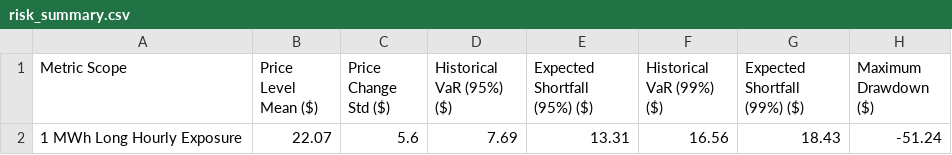
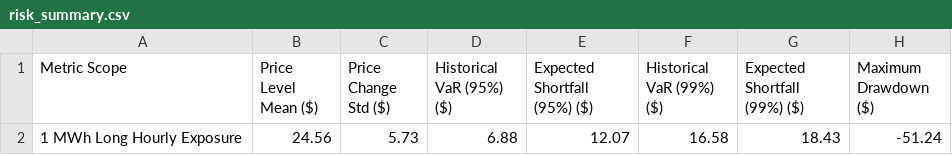
Before and after one commit to sebastiankloder-web/ercot-power-risk-analytics, a CSV file: results/tables/risk_summary.csv, drawn as a sheet.

```diff
--- a/results/tables/risk_summary.csv
+++ b/results/tables/risk_summary.csv
@@ -1,2 +1,2 @@
 Metric Scope,Price Level Mean ($),Price Change Std ($),Historical VaR (95%) ($),Expected Shortfall (95%) ($),Historical VaR (99%) ($),Expected Shortfall (99%) ($),Maximum Drawdown ($)
-1 MWh Long Hourly Exposure,22.07,5.6,7.69,13.31,16.56,18.43,-51.24
+1 MWh Long Hourly Exposure,24.56,5.73,6.88,12.07,16.58,18.43,-51.24
```
Also changed, not shown: data/processed/hourly_prices.csv, data/raw/ercot_rtm_real.csv, 6 other files.
